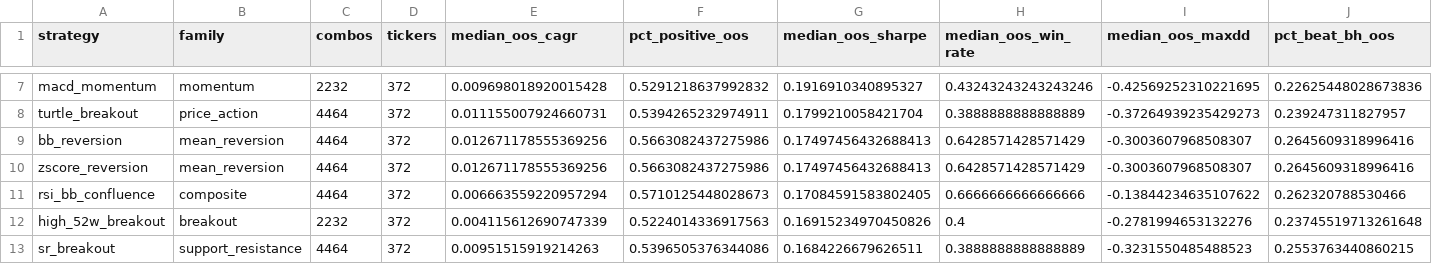
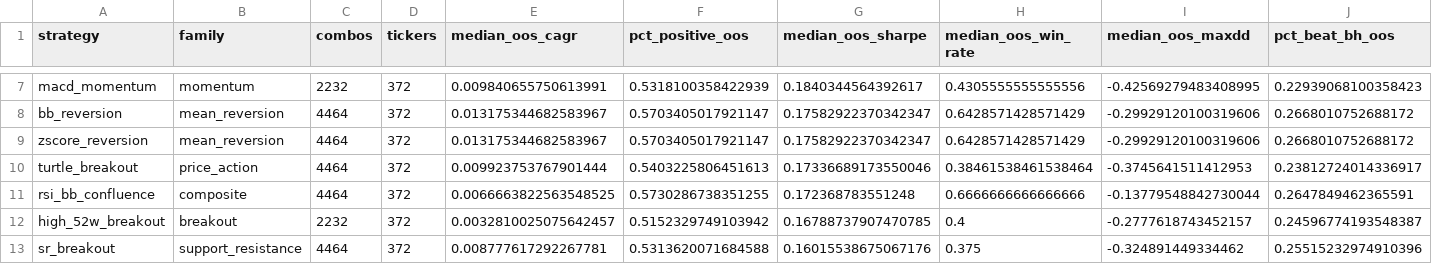
Before and after one commit to AidanFisch/asx-strategy-lab, a CSV file: results/strategy_summary.csv, drawn as a sheet; only a part is shown, gaps mark what is left out; removed rows and columns are numbered as before the commit, all else as after; the diff covers the shown part only; the diff names each change by its address in the sheet, - before the commit and + after, or states it on an @@ line.

```diff
--- a/results/strategy_summary.csv
+++ b/results/strategy_summary.csv
-E7 (median_oos_cagr): 0.009698018920015428
+E7 (median_oos_cagr): 0.009840655750613991
-F7 (pct_positive_oos): 0.5291218637992832
+F7 (pct_positive_oos): 0.5318100358422939
-G7 (median_oos_sharpe): 0.1916910340895327
+G7 (median_oos_sharpe): 0.1840344564392617
-H7 (median_oos_win_rate): 0.43243243243243246
+H7 (median_oos_win_rate): 0.4305555555555556
-I7 (median_oos_maxdd): -0.42569252310221695
+I7 (median_oos_maxdd): -0.42569279483408995
-J7 (pct_beat_bh_oos): 0.22625448028673836
+J7 (pct_beat_bh_oos): 0.22939068100358423
-row 8: turtle_breakout | price_action | 4464 | 372 | 0.011155007924660731 | 0.5394265232974911 | 0.1799210058421704 | 0.3888888888888889 | -0.37264939235429273 | 0.239247311827957
-E8:E9 (median_oos_cagr): 0.012671178555369256
+E8:E9 (median_oos_cagr): 0.013175344682583967
-F8:F9 (pct_positive_oos): 0.5663082437275986
+F8:F9 (pct_positive_oos): 0.5703405017921147
-G8:G9 (median_oos_sharpe): 0.17497456432688413
+G8:G9 (median_oos_sharpe): 0.17582922370342347
-I8:I9 (median_oos_maxdd): -0.3003607968508307
+I8:I9 (median_oos_maxdd): -0.29929120100319606
-J8:J9 (pct_beat_bh_oos): 0.2645609318996416
+J8:J9 (pct_beat_bh_oos): 0.2668010752688172
+row 10: turtle_breakout | price_action | 4464 | 372 | 0.009923753767901444 | 0.5403225806451613 | 0.17336689173550046 | 0.38461538461538464 | -0.3745641511412953 | 0.23812724014336917
-E11 (median_oos_cagr): 0.006663559220957294
+E11 (median_oos_cagr): 0.0066663822563548525
-F11 (pct_positive_oos): 0.5710125448028673
+F11 (pct_positive_oos): 0.5730286738351255
-G11 (median_oos_sharpe): 0.17084591583802405
+G11 (median_oos_sharpe): 0.172368783551248
-I11 (median_oos_maxdd): -0.13844234635107622
+I11 (median_oos_maxdd): -0.13779548842730044
-J11 (pct_beat_bh_oos): 0.262320788530466
+J11 (pct_beat_bh_oos): 0.2647849462365591
-E12 (median_oos_cagr): 0.004115612690747339
+E12 (median_oos_cagr): 0.0032810025075642457
-F12 (pct_positive_oos): 0.5224014336917563
+F12 (pct_positive_oos): 0.5152329749103942
-G12 (median_oos_sharpe): 0.16915234970450826
+G12 (median_oos_sharpe): 0.16788737907470785
-I12 (median_oos_maxdd): -0.2781994653132276
+I12 (median_oos_maxdd): -0.2777618743452157
-J12 (pct_beat_bh_oos): 0.23745519713261648
+J12 (pct_beat_bh_oos): 0.24596774193548387
-E13 (median_oos_cagr): 0.00951515919214263
+E13 (median_oos_cagr): 0.008777617292267781
-F13 (pct_positive_oos): 0.5396505376344086
+F13 (pct_positive_oos): 0.5313620071684588
-G13 (median_oos_sharpe): 0.1684226679626511
+G13 (median_oos_sharpe): 0.16015538675067176
-H13 (median_oos_win_rate): 0.3888888888888889
+H13 (median_oos_win_rate): 0.375
-I13 (median_oos_maxdd): -0.3231550485488523
+I13 (median_oos_maxdd): -0.324891449334462
-J13 (pct_beat_bh_oos): 0.2553763440860215
+J13 (pct_beat_bh_oos): 0.25515232974910396
```
Also changed, not shown: 2 added rows, 2 removed rows and 83 edited cells elsewhere in this file, 8 other files.
